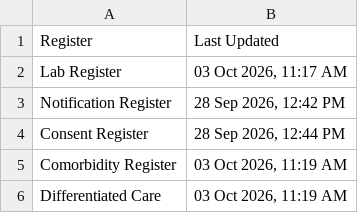
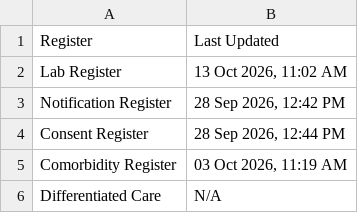
Before and after one commit to NTEP-AMC/blank-app, a CSV file: Update_Timestamps.csv, drawn as a sheet.

Commit message:
FINAL FIX: 1-to-1 exact translation of literal Excel formulas (HIV AH Check & SLPA BD Check)

```diff
--- a/Update_Timestamps.csv
+++ b/Update_Timestamps.csv
@@ -1,3 +1,3 @@
 Register,Last Updated
-Lab Register,"03 Oct 2026, 11:17 AM"
+Lab Register,"13 Oct 2026, 11:02 AM"
 Notification Register,"28 Sep 2026, 12:42 PM"
@@ -5,2 +5,2 @@ Consent Register,"28 Sep 2026, 12:44 PM"
 Comorbidity Register,"03 Oct 2026, 11:19 AM"
-Differentiated Care,"03 Oct 2026, 11:19 AM"
+Differentiated Care,N/A
```
Also changed, not shown: 3 other files.
